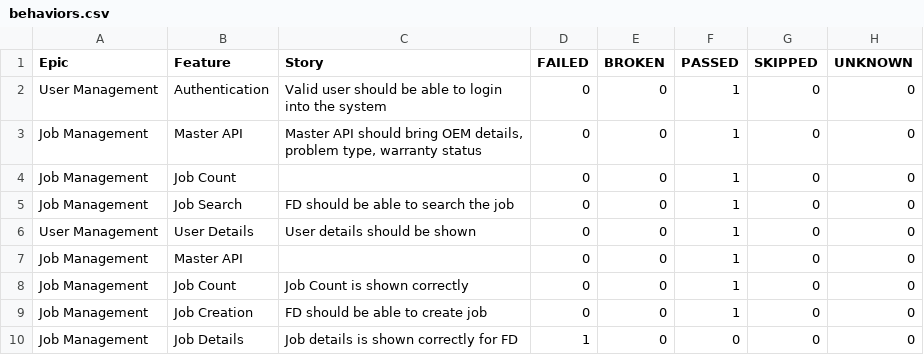
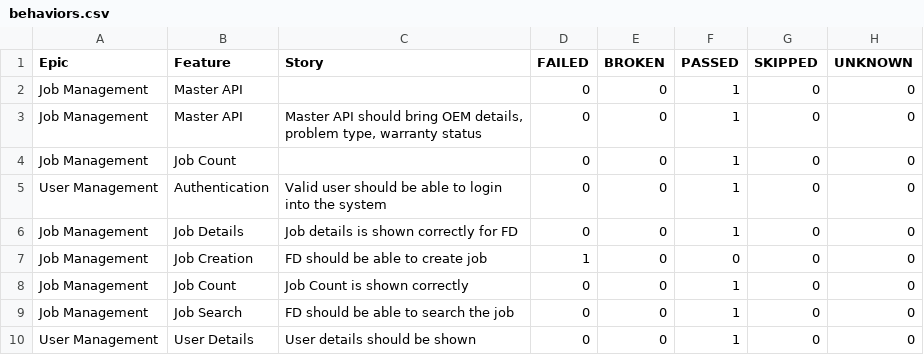
Before and after one commit to srinivaskinik/AutomationFramework-Phoenix-RestAssured, a CSV file: data/behaviors.csv, drawn as a sheet.

```diff
--- a/data/behaviors.csv
+++ b/data/behaviors.csv
@@ -1,10 +1,10 @@
 "Epic","Feature","Story","FAILED","BROKEN","PASSED","SKIPPED","UNKNOWN"
-"User Management","Authentication","Valid user should be able to login into the system","0","0","1","0","0"
+"Job Management","Master API","","0","0","1","0","0"
 "Job Management","Master API","Master API should bring OEM details, problem type, warranty status","0","0","1","0","0"
 "Job Management","Job Count","","0","0","1","0","0"
+"User Management","Authentication","Valid user should be able to login into the system","0","0","1","0","0"
+"Job Management","Job Details","Job details is shown correctly for FD","0","0","1","0","0"
+"Job Management","Job Creation","FD should be able to create job","1","0","0","0","0"
+"Job Management","Job Count","Job Count is shown correctly","0","0","1","0","0"
 "Job Management","Job Search","FD should be able to search the job","0","0","1","0","0"
 "User Management","User Details","User details should be shown","0","0","1","0","0"
-"Job Management","Master API","","0","0","1","0","0"
-"Job Management","Job Count","Job Count is shown correctly","0","0","1","0","0"
-"Job Management","Job Creation","FD should be able to create job","0","0","1","0","0"
-"Job Management","Job Details","Job details is shown correctly for FD","1","0","0","0","0"
```
Also changed, not shown: data/suites.csv, 56 other files.
